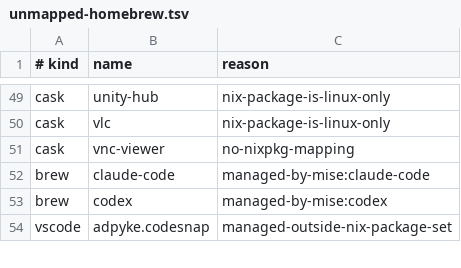
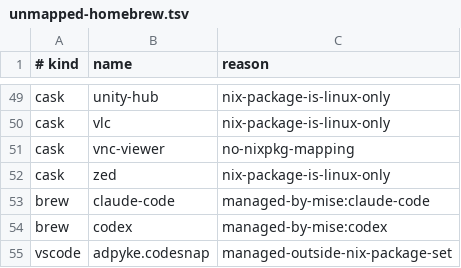
Before and after one commit to iamtatsuki05/dotfiles, a TSV file: config/nix/unmapped-homebrew.tsv, drawn as a sheet; only a part is shown, gaps mark what is left out; the diff names each change by its address in the sheet, - before the commit and + after, or states it on an @@ line.

Commit message:
feat: update package mappings for zed-editor and add to homebrew fallback

```diff
--- a/config/nix/unmapped-homebrew.tsv
+++ b/config/nix/unmapped-homebrew.tsv
+row 52: cask | zed | nix-package-is-linux-only
```
Also changed, not shown: config/nix/cask-to-nix.tsv, 6 other files.
